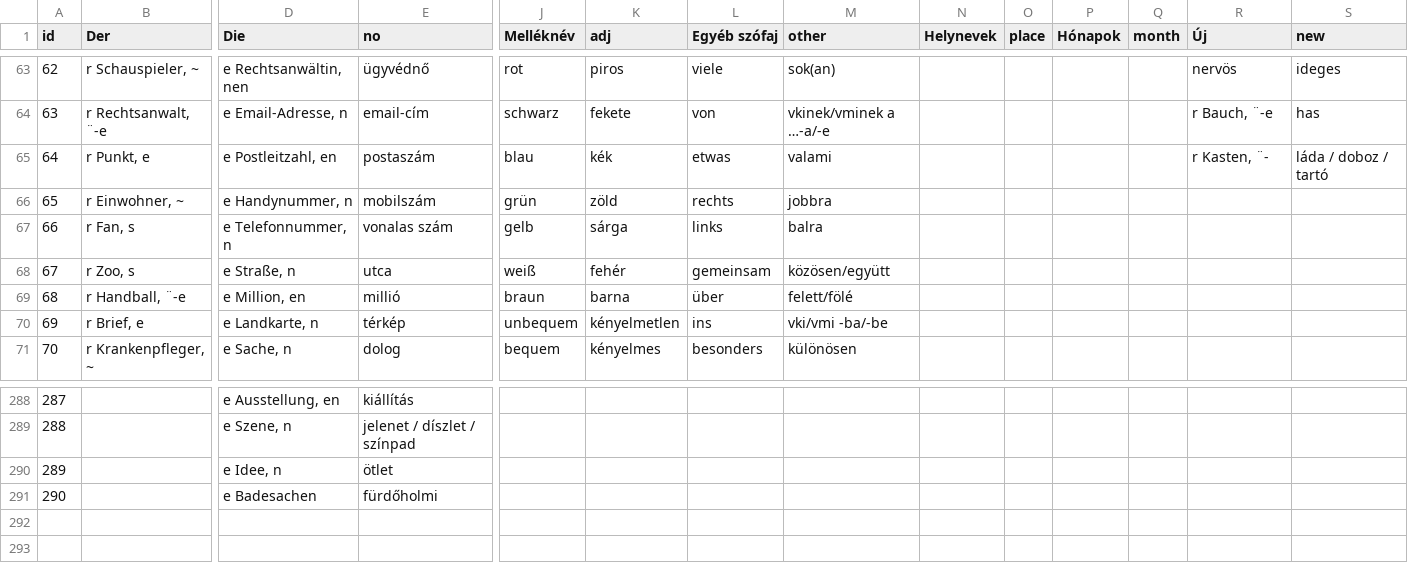
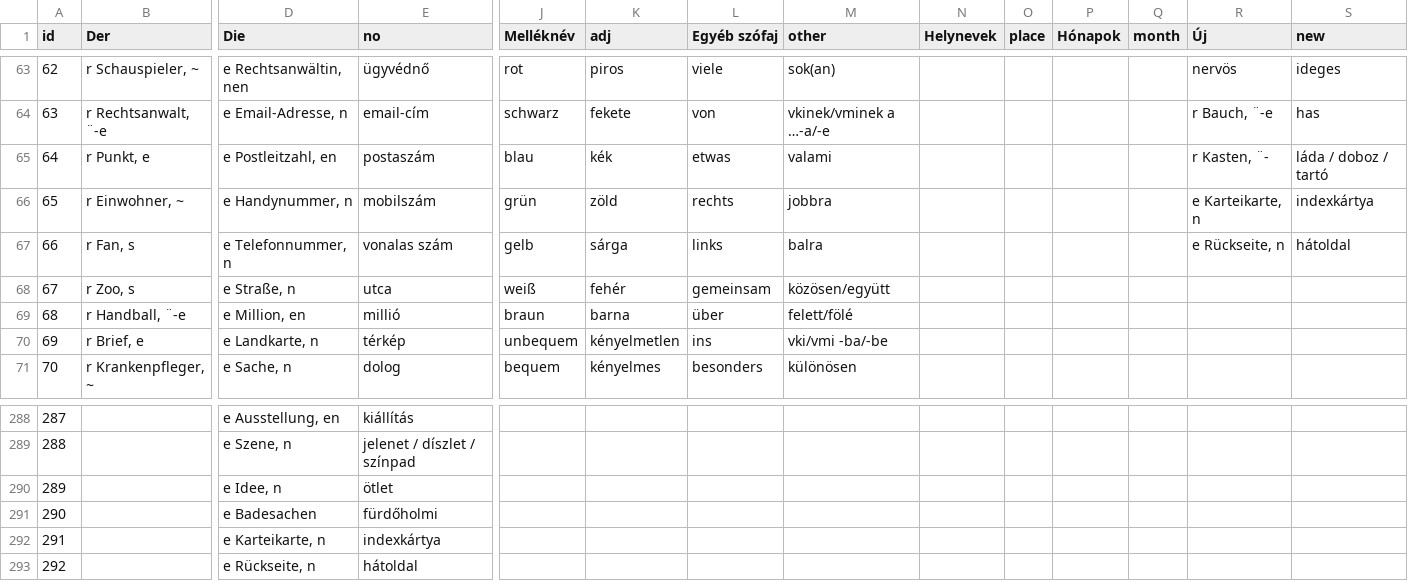
Before and after one commit to TVince0/Nemet, a CSV file: Nemet.csv, drawn as a sheet; only a part is shown, gaps mark what is left out; rows hold the shown columns only; the diff names each change by its address in the sheet, - before the commit and + after, or states it on an @@ line.

Commit message:
Update Nemet.csv

```diff
--- a/Nemet.csv
+++ b/Nemet.csv
-R66 (Új): (empty)
+R66 (Új): e Karteikarte, n
-S66 (new): (empty)
+S66 (new): indexkártya
-R67 (Új): (empty)
+R67 (Új): e Rückseite, n
-S67 (new): (empty)
+S67 (new): hátoldal
+row 292: 291 |  | e Karteikarte, n | indexkártya
+row 293: 292 |  | e Rückseite, n | hátoldal
```
